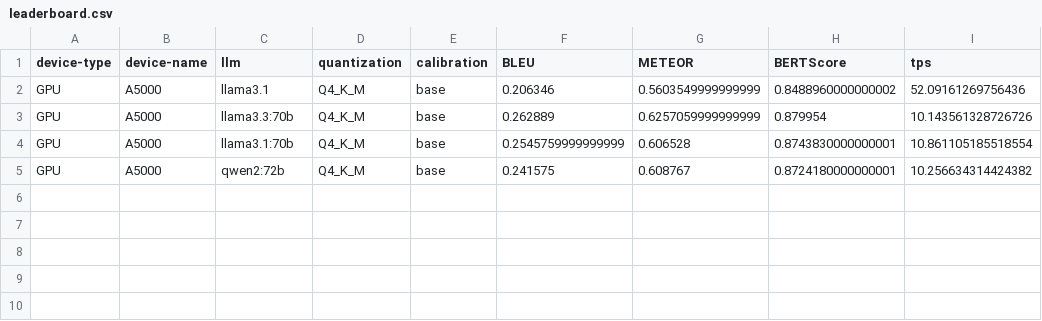
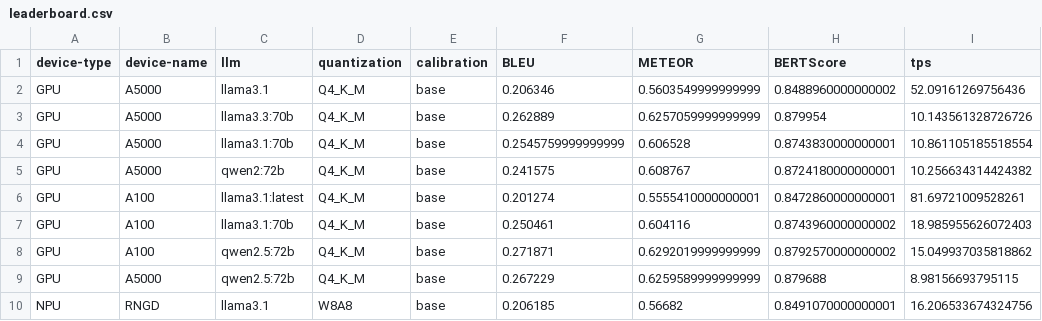
Before and after one commit to shadow-agent/npu-service-zoo, a CSV file: results/translation/Korean2English/leaderboard.csv, drawn as a sheet.

```diff
--- a/results/translation/Korean2English/leaderboard.csv
+++ b/results/translation/Korean2English/leaderboard.csv
@@ -5 +5,6 @@ GPU,A5000,llama3.1:70b,Q4_K_M,base,0.2545759999999999,0.606528,0.874383000000000
 GPU,A5000,qwen2:72b,Q4_K_M,base,0.241575,0.608767,0.8724180000000001,10.256634314424382
+GPU,A100,llama3.1:latest,Q4_K_M,base,0.201274,0.5555410000000001,0.8472860000000001,81.69721009528261
+GPU,A100,llama3.1:70b,Q4_K_M,base,0.250461,0.604116,0.8743960000000002,18.985955626072403
+GPU,A100,qwen2.5:72b,Q4_K_M,base,0.271871,0.6292019999999999,0.8792570000000002,15.049937035818862
+GPU,A5000,qwen2.5:72b,Q4_K_M,base,0.267229,0.6259589999999999,0.879688,8.98156693795115
+NPU,RNGD,llama3.1,W8A8,base,0.206185,0.56682,0.8491070000000001,16.206533674324756
```
Also changed, not shown: results/translation/English2Korean/leaderboard.csv, 11 other files.
